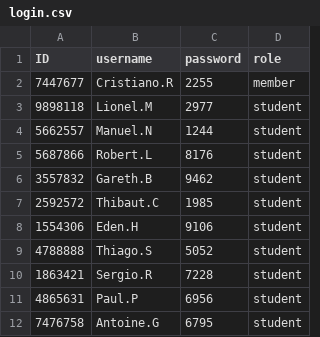
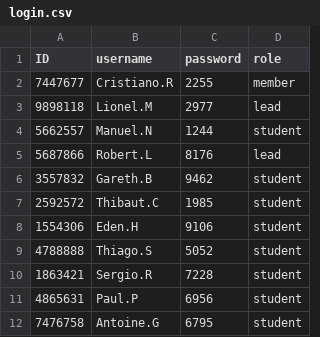
Before and after one commit to AchirayaPONG/final_project, a CSV file: login.csv, drawn as a sheet; only a part is shown.

Commit message:
Finished Lead student class and student class but student class have switch method.

```diff
--- a/login.csv
+++ b/login.csv
@@ -2,5 +2,5 @@ ID,username,password,role
 7447677,Cristiano.R,2255,member
-9898118,Lionel.M,2977,student
+9898118,Lionel.M,2977,lead
 5662557,Manuel.N,1244,student
-5687866,Robert.L,8176,student
+5687866,Robert.L,8176,lead
 3557832,Gareth.B,9462,student
```
Also changed, not shown: 3 other files.
